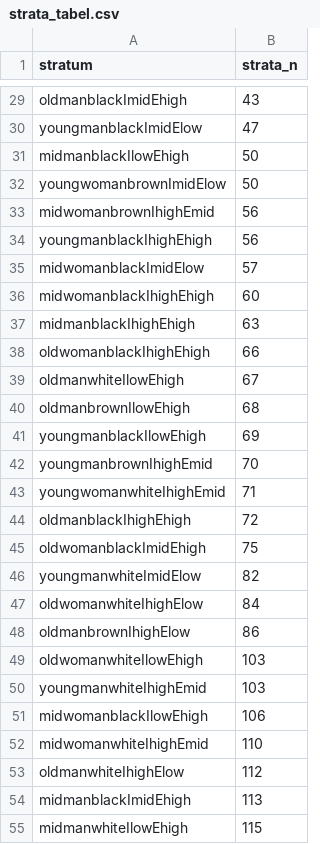
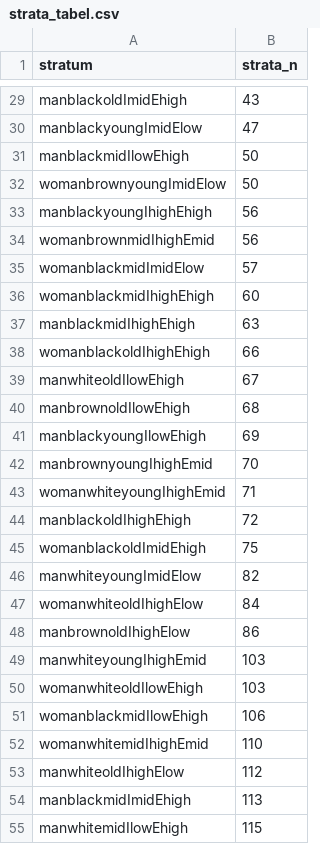
Before and after one commit to marcosfanton/maihda_pns19-obesity, a CSV file: data/strata_tabel.csv, drawn as a sheet; only a part is shown, gaps mark what is left out; the diff covers the shown part only.

```diff
--- a/data/strata_tabel.csv
+++ b/data/strata_tabel.csv
@@ -29,27 +29,27 @@
-"oldmanblackImidEhigh",43
-"youngmanblackImidElow",47
-"midmanblackIlowEhigh",50
-"youngwomanbrownImidElow",50
-"midwomanbrownIhighEmid",56
-"youngmanblackIhighEhigh",56
-"midwomanblackImidElow",57
-"midwomanblackIhighEhigh",60
-"midmanblackIhighEhigh",63
-"oldwomanblackIhighEhigh",66
-"oldmanwhiteIlowEhigh",67
-"oldmanbrownIlowEhigh",68
-"youngmanblackIlowEhigh",69
-"youngmanbrownIhighEmid",70
-"youngwomanwhiteIhighEmid",71
-"oldmanblackIhighEhigh",72
-"oldwomanblackImidEhigh",75
-"youngmanwhiteImidElow",82
-"oldwomanwhiteIhighElow",84
-"oldmanbrownIhighElow",86
-"oldwomanwhiteIlowEhigh",103
-"youngmanwhiteIhighEmid",103
-"midwomanblackIlowEhigh",106
-"midwomanwhiteIhighEmid",110
-"oldmanwhiteIhighElow",112
-"midmanblackImidEhigh",113
-"midmanwhiteIlowEhigh",115
+"manblackoldImidEhigh",43
+"manblackyoungImidElow",47
+"manblackmidIlowEhigh",50
+"womanbrownyoungImidElow",50
+"manblackyoungIhighEhigh",56
+"womanbrownmidIhighEmid",56
+"womanblackmidImidElow",57
+"womanblackmidIhighEhigh",60
+"manblackmidIhighEhigh",63
+"womanblackoldIhighEhigh",66
+"manwhiteoldIlowEhigh",67
+"manbrownoldIlowEhigh",68
+"manblackyoungIlowEhigh",69
+"manbrownyoungIhighEmid",70
+"womanwhiteyoungIhighEmid",71
+"manblackoldIhighEhigh",72
+"womanblackoldImidEhigh",75
+"manwhiteyoungImidElow",82
+"womanwhiteoldIhighElow",84
+"manbrownoldIhighElow",86
+"manwhiteyoungIhighEmid",103
+"womanwhiteoldIlowEhigh",103
+"womanblackmidIlowEhigh",106
+"womanwhitemidIhighEmid",110
+"manwhiteoldIhighElow",112
+"manblackmidImidEhigh",113
+"manwhitemidIlowEhigh",115
```
Also changed, not shown: 135 edited cells elsewhere in this file, 1 other file.
